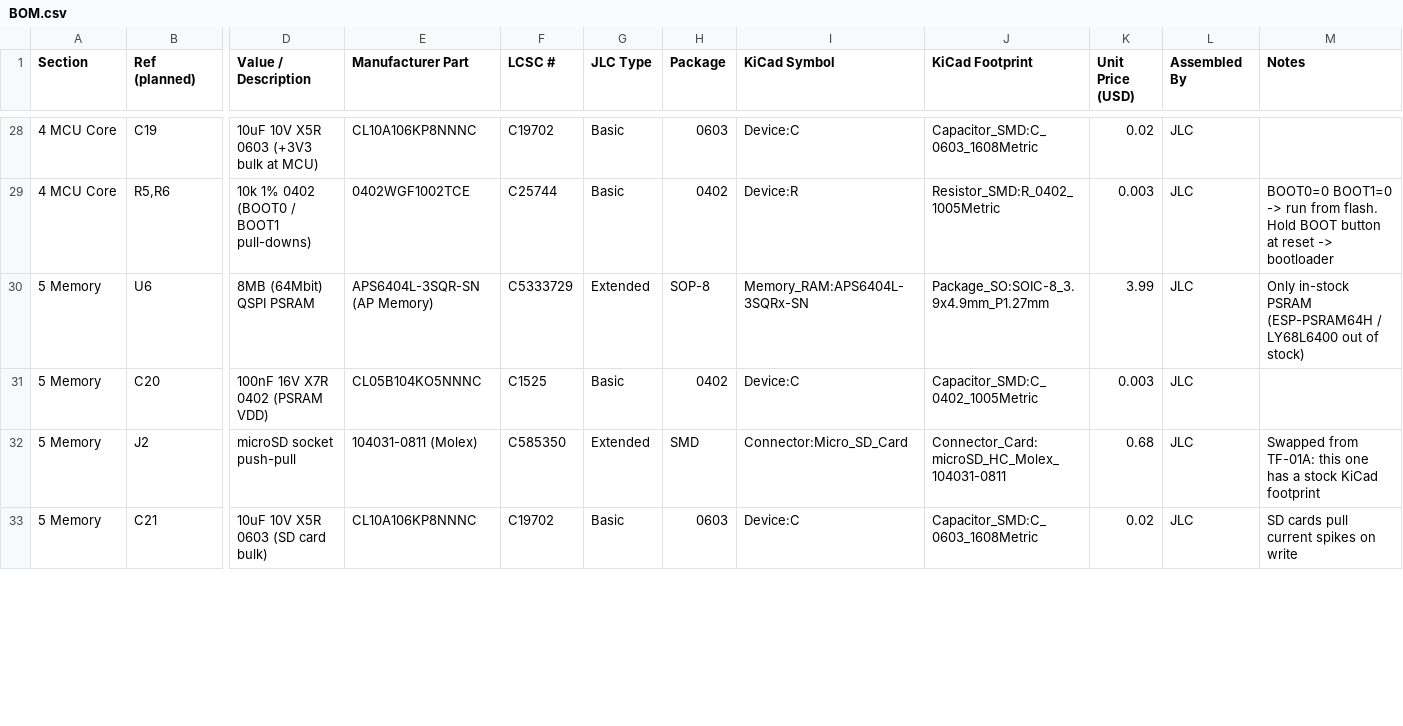
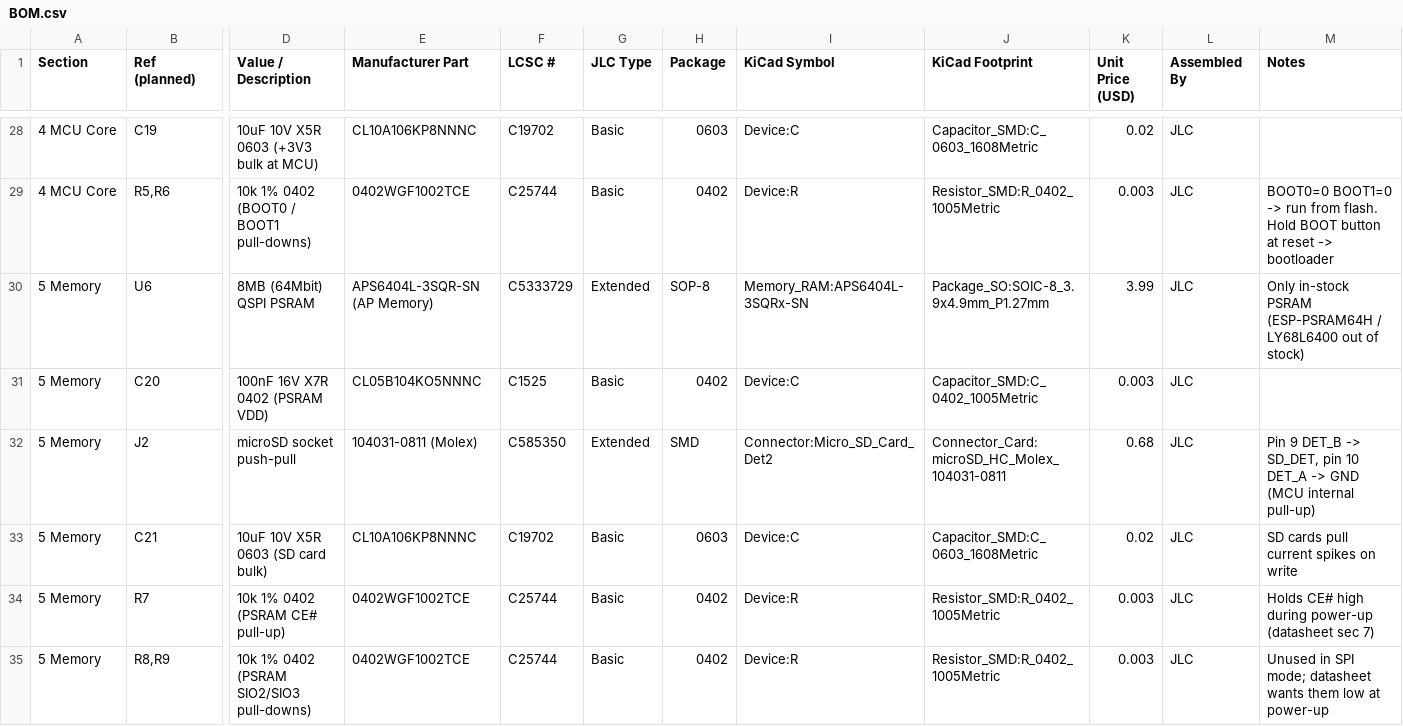
Before and after one commit to aakashvishcoder/risc-v-comp, a CSV file: BOM.csv, drawn as a sheet; only a part is shown, gaps mark what is left out; rows hold the shown columns only; the diff covers the shown part only; the diff names each change by its address in the sheet, - before the commit and + after, or states it on an @@ line.

Commit message:
Schematic: section 5 memory (PSRAM + microSD)

```diff
--- a/BOM.csv
+++ b/BOM.csv
-I32 (KiCad Symbol): Connector:Micro_SD_Card
+I32 (KiCad Symbol): Connector:Micro_SD_Card_Det2
-M32 (Notes): Swapped from TF-01A: this one has a stock KiCad footprint
+M32 (Notes): Pin 9 DET_B -> SD_DET, pin 10 DET_A -> GND (MCU internal pull-up)
+row 34: 5 Memory | R7 | 10k 1% 0402 (PSRAM CE# pull-up) | 0402WGF1002TCE | C25744 | Basic | 0402 | Device:R | Resistor_SMD:R_0402_1005Metric | 0.003 | JLC | Holds CE# high during power-up (datasheet sec 7)
+row 35: 5 Memory | R8,R9 | 10k 1% 0402 (PSRAM SIO2/SIO3 pull-downs) | 0402WGF1002TCE | C25744 | Basic | 0402 | Device:R | Resistor_SMD:R_0402_1005Metric | 0.003 | JLC | Unused in SPI mode; datasheet wants them low at power-up
```
Also changed, not shown: 1 added row and 5 edited cells elsewhere in this file, 4 other files.
